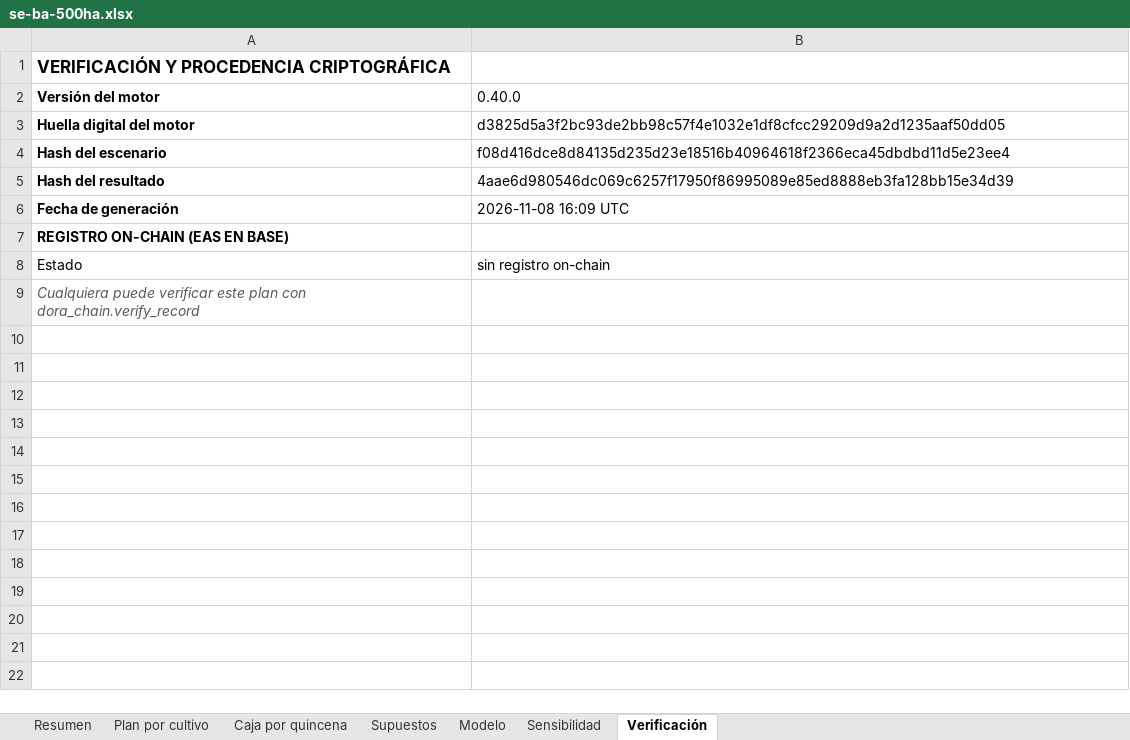
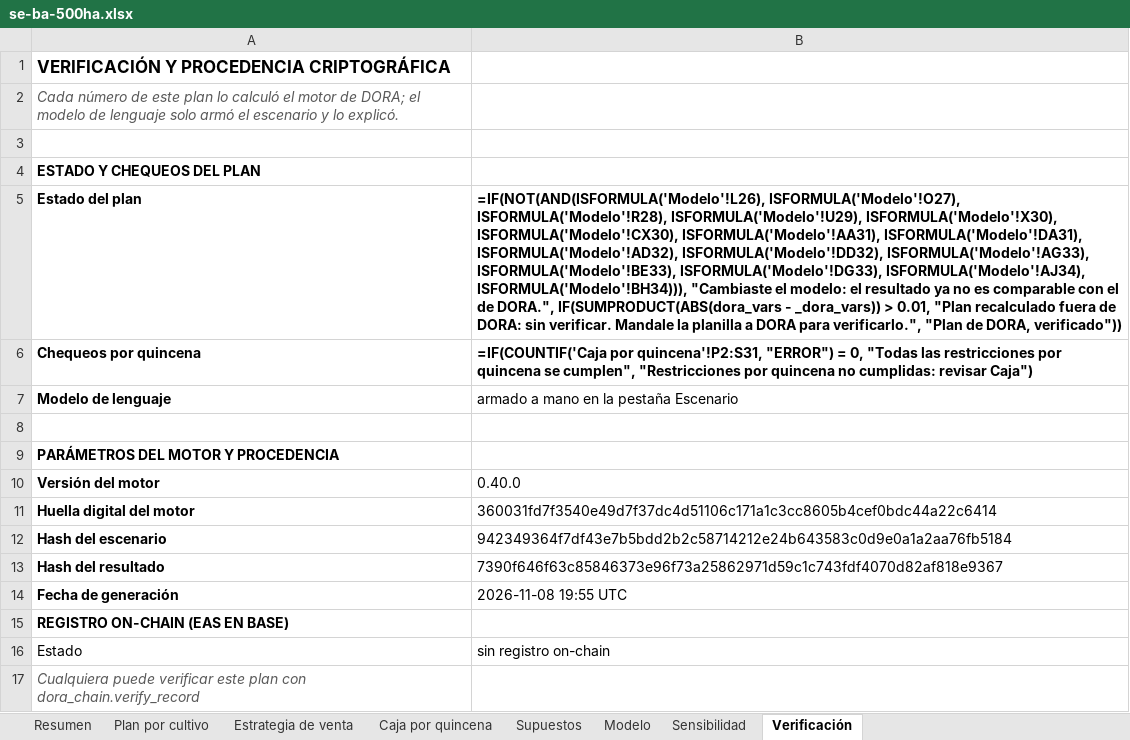
Before and after one commit to GuillermoSiaira/dora-farm-agent, an Excel workbook: docs/ejemplos/planillas/se-ba-500ha.xlsx, sheet Verificación, drawn as a sheet; values as stored, in another font and other column widths than the file's, no borders; formulas without a stored value are shown as written; addresses are those after the commit; the diff names each change by its address in the sheet, - before the commit and + after, or states it on an @@ line.

```diff
--- a/docs/ejemplos/planillas/se-ba-500ha.xlsx (sheet Verificación)
+++ b/docs/ejemplos/planillas/se-ba-500ha.xlsx (sheet Verificación)
+sheet tab: Estrategia de venta
+row 2: Cada número de este plan lo calculó el motor de DORA; el modelo de lenguaje solo armó el escenario y lo explicó.
+row 3: (empty)
+row 4: ESTADO Y CHEQUEOS DEL PLAN
+row 5: Estado del plan | =IF(NOT(AND(ISFORMULA('Modelo'!L26), ISFORMULA('Modelo'!O27), ISFORMULA('Modelo'!R28), ISFORMULA('Modelo'!U29), ISFORMULA('Modelo'!X30), ISFORMULA('Modelo'!CX30), ISFORMULA('Modelo'!AA31), ISFORMULA('Modelo'!DA31), ISFORMULA('Modelo'!AD32), ISFORMULA('Modelo'!DD32), ISFORMULA('Modelo'!AG33), ISFORMULA('Modelo'!BE33), ISFORMULA('Modelo'!DG33), ISFORMULA('Modelo'!AJ34), ISFORMULA('Modelo'!BH34))), "Cambiaste el modelo: el resultado ya no es comparable con el de DORA.", IF(SUMPRODUCT(ABS(dora_vars - _dora_vars)) > 0.01, "Plan recalculado fuera de DORA: sin verificar. Mandale la planilla a DORA para verificarlo.", "Plan de DORA, verificado"))
+row 6: Chequeos por quincena | =IF(COUNTIF('Caja por quincena'!P2:S31, "ERROR") = 0, "Todas las restricciones por quincena se cumplen", "Restricciones por quincena no cumplidas: revisar Caja")
+row 7: Modelo de lenguaje | armado a mano en la pestaña Escenario
+row 8: (empty)
+row 9: PARÁMETROS DEL MOTOR Y PROCEDENCIA
-B11: d3825d5a3f2bc93de2bb98c57f4e1032e1df8cfcc29209d9a2d1235aaf50dd05
+B11: 360031fd7f3540e49d7f37dc4d51106c171a1c3cc8605b4cef0bdc44a22c6414
-B12: f08d416dce8d84135d235d23e18516b40964618f2366eca45dbdbd11d5e23ee4
+B12: 942349364f7df43e7b5bdd2b2c58714212e24b643583c0d9e0a1a2aa76fb5184
-B13: 4aae6d980546dc069c6257f17950f86995089e85ed8888eb3fa128bb15e34d39
+B13: 7390f646f63c85846373e96f73a25862971d59c1c743fdf4070d82af818e9367
-B14: 2026-11-08 16:09 UTC
+B14: 2026-11-08 19:55 UTC
```
Also changed, not shown: sheet Modelo, sheet Caja por quincena, sheet Resumen, charts or pictures, docs/ejemplos/planillas/iowa-400ha.xlsx, docs/ejemplos/planillas/livestock-500ha.xlsx, 11 other files.
